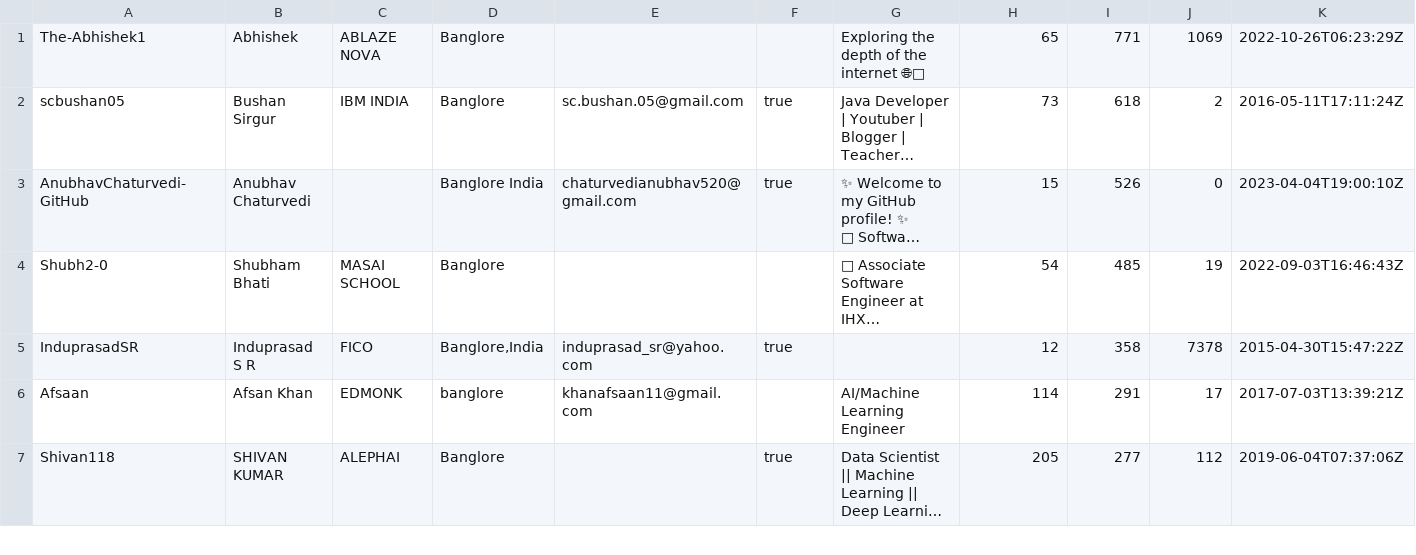
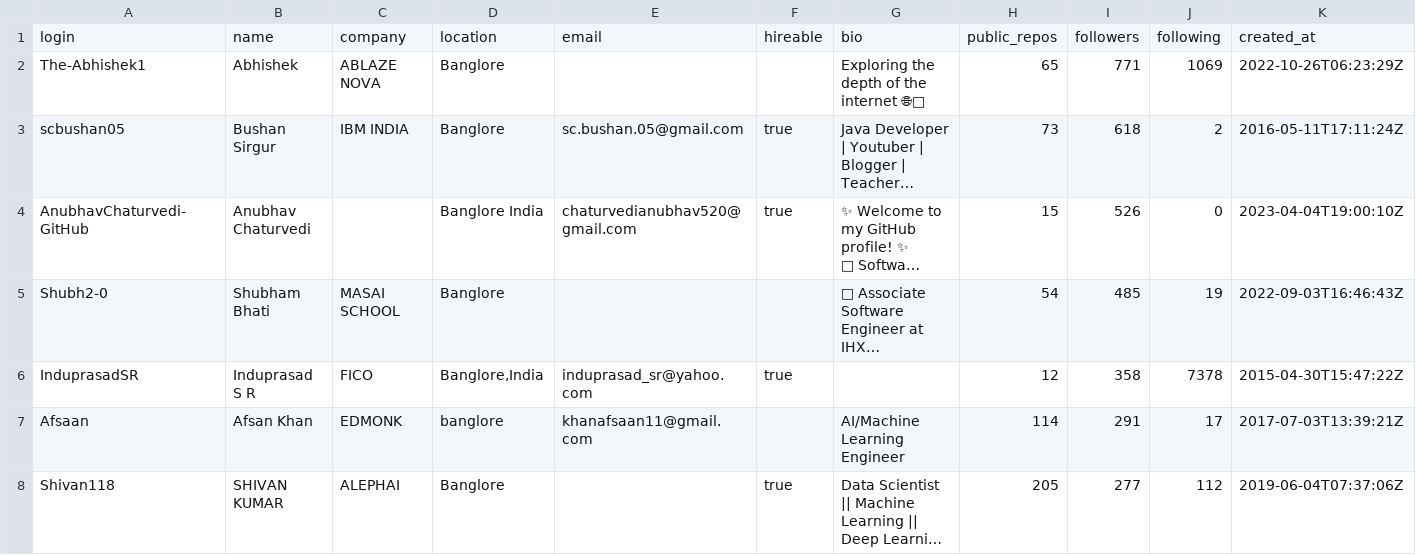
Before and after one commit to bhavin-iitm/tds-project1, a CSV file: users.csv, drawn as a sheet; only a part is shown; long unchanged cells end in ….

Commit message:
Added headers

```diff
--- a/users.csv
+++ b/users.csv
@@ -1 +1,2 @@
+login,name,company,location,email,hireable,bio,public_repos,followers,following,created_at
 The-Abhishek1,Abhishek,ABLAZE NOVA ,Banglore,,,Exploring the  depth of the internet 🌐👾,65,771,1069,2022-10-26T06:23:29Z
```
